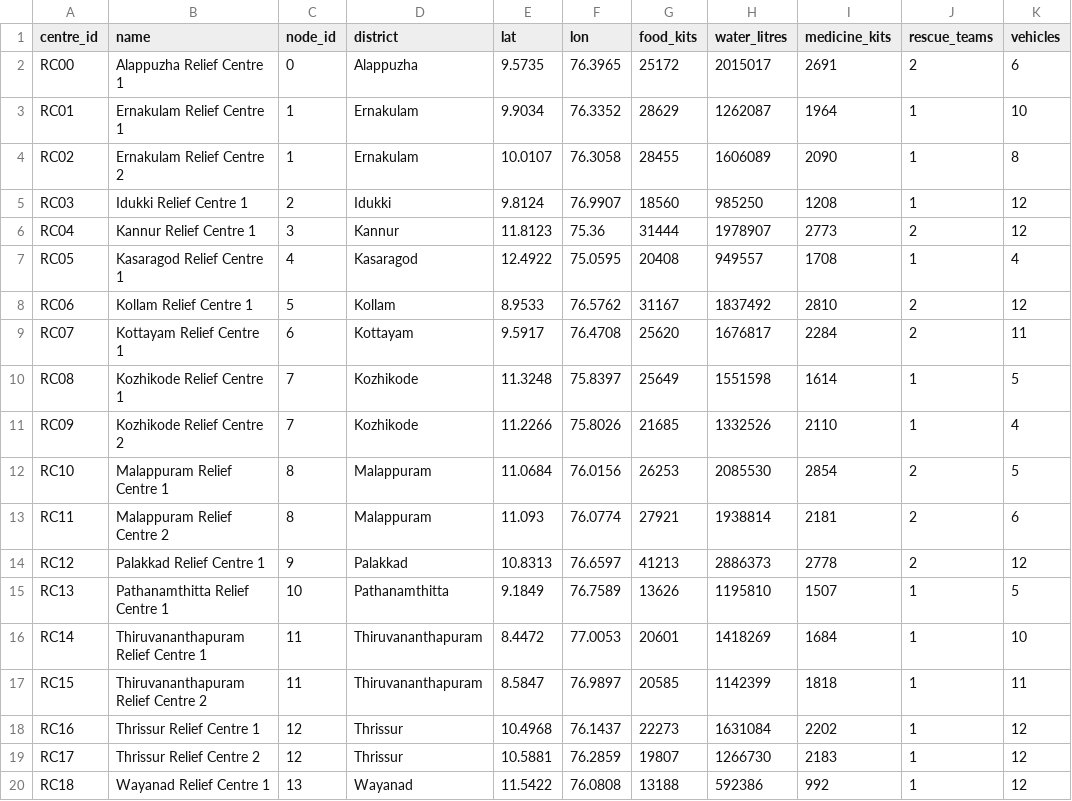
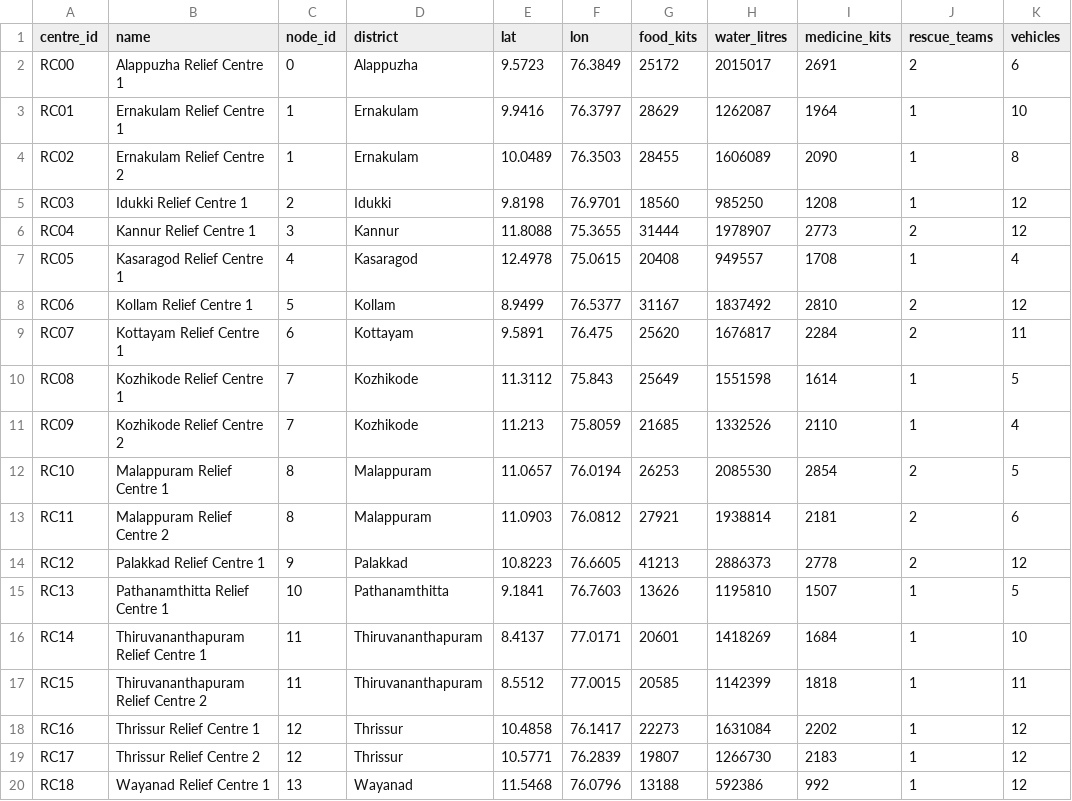
Before and after one commit to manasiakula7-lang/Ai-disaster-response-and-reallocation, a CSV file: data/simulated/relief_centres.csv, drawn as a sheet; only a part is shown; the diff names each change by its address in the sheet, - before the commit and + after, or states it on an @@ line.

```diff
--- a/data/simulated/relief_centres.csv
+++ b/data/simulated/relief_centres.csv
-E2 (lat): 9.5735
+E2 (lat): 9.5723
-F2 (lon): 76.3965
+F2 (lon): 76.3849
-E3 (lat): 9.9034
+E3 (lat): 9.9416
-F3 (lon): 76.3352
+F3 (lon): 76.3797
-E4 (lat): 10.0107
+E4 (lat): 10.0489
-F4 (lon): 76.3058
+F4 (lon): 76.3503
-E5 (lat): 9.8124
+E5 (lat): 9.8198
-F5 (lon): 76.9907
+F5 (lon): 76.9701
-E6 (lat): 11.8123
+E6 (lat): 11.8088
-F6 (lon): 75.36
+F6 (lon): 75.3655
-E7 (lat): 12.4922
+E7 (lat): 12.4978
-F7 (lon): 75.0595
+F7 (lon): 75.0615
-E8 (lat): 8.9533
+E8 (lat): 8.9499
-F8 (lon): 76.5762
+F8 (lon): 76.5377
-E9 (lat): 9.5917
+E9 (lat): 9.5891
-F9 (lon): 76.4708
+F9 (lon): 76.475
-E10 (lat): 11.3248
+E10 (lat): 11.3112
-F10 (lon): 75.8397
+F10 (lon): 75.843
-E11 (lat): 11.2266
+E11 (lat): 11.213
-F11 (lon): 75.8026
+F11 (lon): 75.8059
-E12 (lat): 11.0684
+E12 (lat): 11.0657
-F12 (lon): 76.0156
+F12 (lon): 76.0194
-E13 (lat): 11.093
+E13 (lat): 11.0903
-F13 (lon): 76.0774
+F13 (lon): 76.0812
-E14 (lat): 10.8313
+E14 (lat): 10.8223
-F14 (lon): 76.6597
+F14 (lon): 76.6605
-E15 (lat): 9.1849
+E15 (lat): 9.1841
-F15 (lon): 76.7589
+F15 (lon): 76.7603
-E16 (lat): 8.4472
+E16 (lat): 8.4137
-F16 (lon): 77.0053
+F16 (lon): 77.0171
-E17 (lat): 8.5847
+E17 (lat): 8.5512
-F17 (lon): 76.9897
+F17 (lon): 77.0015
-E18 (lat): 10.4968
+E18 (lat): 10.4858
-F18 (lon): 76.1437
+F18 (lon): 76.1417
-E19 (lat): 10.5881
+E19 (lat): 10.5771
-F19 (lon): 76.2859
+F19 (lon): 76.2839
-E20 (lat): 11.5422
+E20 (lat): 11.5468
-F20 (lon): 76.0808
+F20 (lon): 76.0796
```
Also changed, not shown: data/simulated/district_locations.csv, data/simulated/road_edges.csv, 21 other files.
